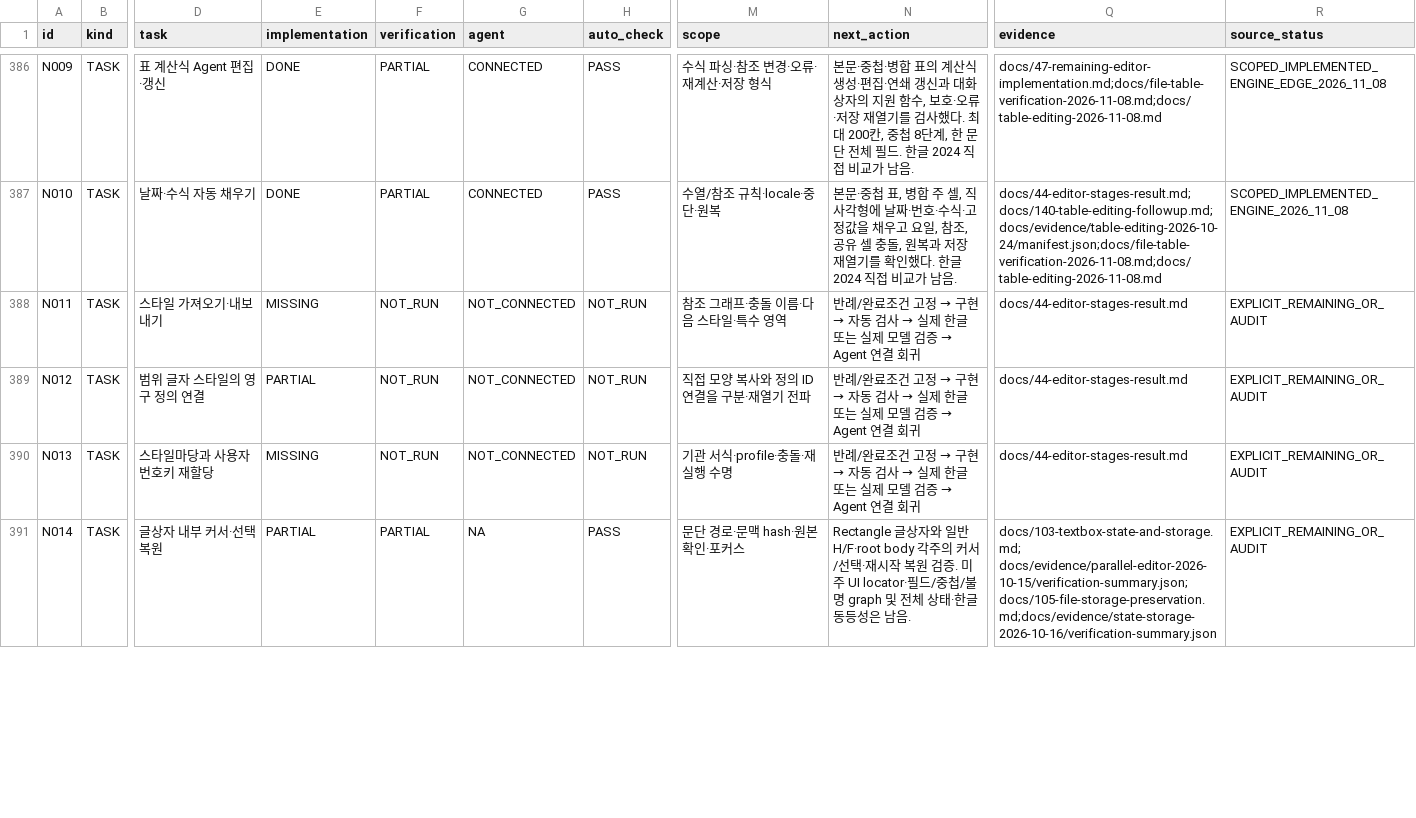
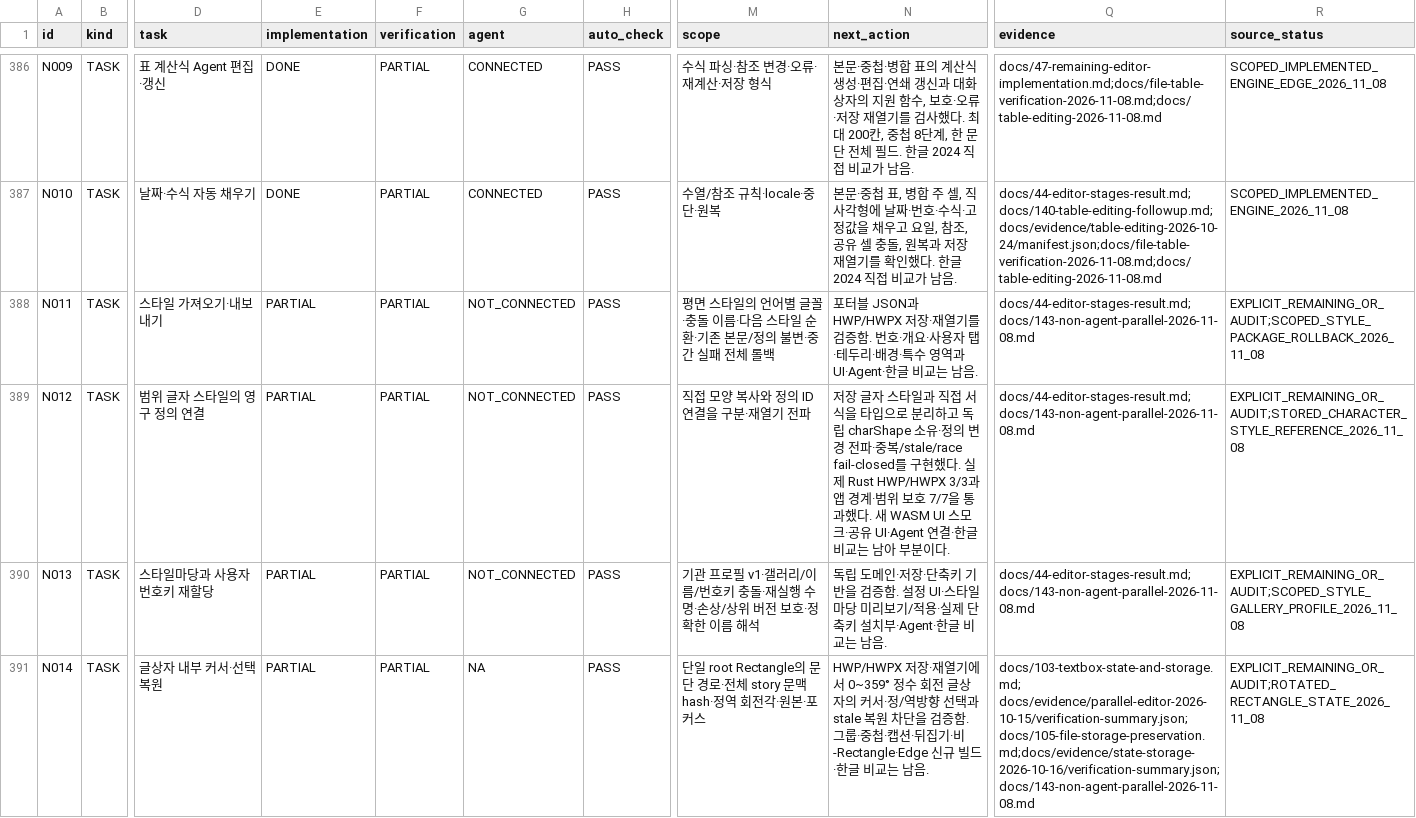
Before and after one commit to jjome/jueony, a CSV file: docs/jueony-work-checklist.csv, drawn as a sheet; only a part is shown, gaps mark what is left out; the diff covers the shown part only; the diff names each change by its address in the sheet, - before the commit and + after, or states it on an @@ line.

Commit message:
docs(editor): record verified parallel feature work

```diff
--- a/docs/jueony-work-checklist.csv
+++ b/docs/jueony-work-checklist.csv
-E388 (implementation): MISSING
+E388 (implementation): PARTIAL
-F388:F390 (verification): NOT_RUN
+F388:F390 (verification): PARTIAL
-H388:H390 (auto_check): NOT_RUN
+H388:H390 (auto_check): PASS
-M388 (scope): 참조 그래프·충돌 이름·다음 스타일·특수 영역
+M388 (scope): 평면 스타일의 언어별 글꼴·충돌 이름·다음 스타일 순환·기존 본문/정의 불변·중간 실패 전체 롤백
@@ N388 (next_action): 반례/완료조건 고정 → 구현 → 자동 검사 → 실제 한글 또는 실제 모델 검증 → Agent 연결 회귀 → 포터블 JSON과 HWP/HWPX 저장·재열기를 검증함. 번호·개요·사용자 탭·테두리·배경·특수 영역과 UI·Agent·한글 비교는 남음. @@
-Q388:Q390 (evidence): docs/44-editor-stages-result.md
+Q388:Q390 (evidence): docs/44-editor-stages-result.md;docs/143-non-agent-parallel-2026-11-08.md
-R388 (source_status): EXPLICIT_REMAINING_OR_AUDIT
+R388 (source_status): EXPLICIT_REMAINING_OR_AUDIT;SCOPED_STYLE_PACKAGE_ROLLBACK_2026_11_08
@@ N389 (next_action): 반례/완료조건 고정 → 구현 → 자동 검사 → 실제 한글 또는 실제 모델 검증 → Agent 연결 회귀 → 저장 글자 스타일과 직접 서식을 타입으로 분리하고 독립 charShape 소유·정의 변경 전파·중복/stale/race fail-closed를 구현했다. 실제 Rust HWP/HWPX 3/3과 앱 경계·범위 보호 7/7을 통과했다. 새 WASM UI 스모크·공유 UI·Agent 연결·한글 비교는 남아 부분이다. @@
-R389 (source_status): EXPLICIT_REMAINING_OR_AUDIT
+R389 (source_status): EXPLICIT_REMAINING_OR_AUDIT;STORED_CHARACTER_STYLE_REFERENCE_2026_11_08
-E390 (implementation): MISSING
+E390 (implementation): PARTIAL
-M390 (scope): 기관 서식·profile·충돌·재실행 수명
+M390 (scope): 기관 프로필 v1·갤러리/이름/번호키 충돌·재실행 수명·손상/상위 버전 보호·정확한 이름 해석
@@ N390 (next_action): 반례/완료조건 고정 → 구현 → 자동 검사 → 실제 한글 또는 실제 모델 검증 → Agent 연결 회귀 → 독립 도메인·저장·단축키 기반을 검증함. 설정 UI·스타일마당 미리보기/적용·실제 단축키 설치부·Agent·한글 비교는 남음. @@
-R390 (source_status): EXPLICIT_REMAINING_OR_AUDIT
+R390 (source_status): EXPLICIT_REMAINING_OR_AUDIT;SCOPED_STYLE_GALLERY_PROFILE_2026_11_08
-M391 (scope): 문단 경로·문맥 hash·원본 확인·포커스
+M391 (scope): 단일 root Rectangle의 문단 경로·전체 story 문맥 hash·정역 회전각·원본·포커스
-N391 (next_action): Rectangle 글상자와 일반 H/F·root body 각주의 커서/선택·재시작 복원 검증. 미주 UI locator·필드/중첩/불명 graph 및 전체 상태·한글 동등성은 남음.
+N391 (next_action): HWP/HWPX 저장·재열기에서 0~359° 정수 회전 글상자의 커서·정/역방향 선택과 stale 복원 차단을 검증함. 그룹·중첩·캡션·뒤집기·비-Rectangle·Edge 신규 빌드·한글 비교는 남음.
-Q391 (evidence): docs/103-textbox-state-and-storage.md; docs/evidence/parallel-editor-2026-10-15/verification-summary.json;docs/105-file-storage-preservation.md;docs/evidence/state-storage-2026-10-16/verification-summary.json
+Q391 (evidence): docs/103-textbox-state-and-storage.md; docs/evidence/parallel-editor-2026-10-15/verification-summary.json;docs/105-file-storage-preservation.md;docs/evidence/state-storage-2026-10-16/verification-summary.json;docs/143-non-agent-parallel-2026-11-08.md
-R391 (source_status): EXPLICIT_REMAINING_OR_AUDIT
+R391 (source_status): EXPLICIT_REMAINING_OR_AUDIT;ROTATED_RECTANGLE_STATE_2026_11_08
```
Also changed, not shown: 41 edited cells elsewhere in this file, 10 other files.
